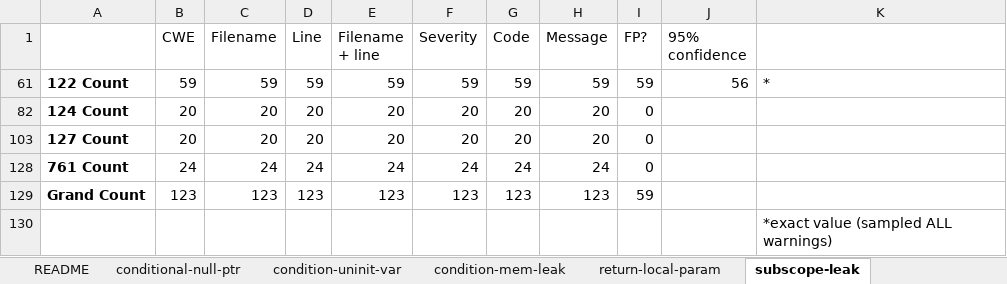
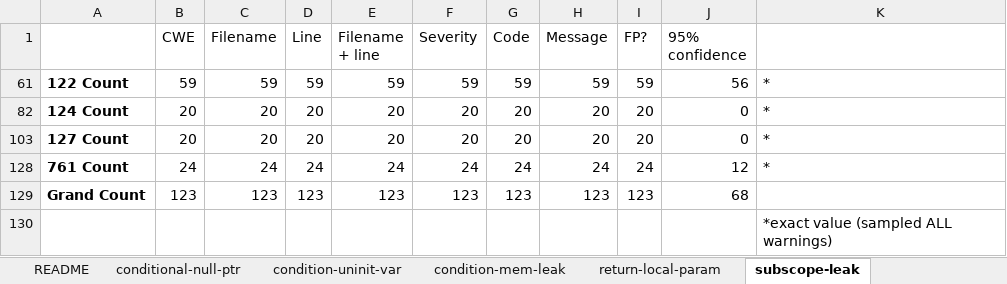
Before and after one commit to SEDS/mangrove, an Excel workbook: sca-warning-logs/cppcheck-juliet-warnings.xlsx, sheet subscope-leak, drawn as a sheet; values as stored, in another font and other column widths than the file's, no borders; the diff names each change by its address in the sheet, - before the commit and + after, or states it on an @@ line.

Commit message:
Completed sampling for Subscope-Leak FP pattern

```diff
--- a/sca-warning-logs/cppcheck-juliet-warnings.xlsx (sheet subscope-leak)
+++ b/sca-warning-logs/cppcheck-juliet-warnings.xlsx (sheet subscope-leak)
-I82 (FP?): 0
+I82 (FP?): 20
-J82 (95% confidence): (empty)
+J82 (95% confidence): 0
-K82: (empty)
+K82: *
-I103 (FP?): 0
+I103 (FP?): 20
-J103 (95% confidence): (empty)
+J103 (95% confidence): 0
-K103: (empty)
+K103: *
-I128 (FP?): 0
+I128 (FP?): 24
-J128 (95% confidence): (empty)
+J128 (95% confidence): 12
-K128: (empty)
+K128: *
-I129 (FP?): 59
+I129 (FP?): 123
-J129 (95% confidence): (empty)
+J129 (95% confidence): 68
```
Also changed, not shown: hidden cells.
